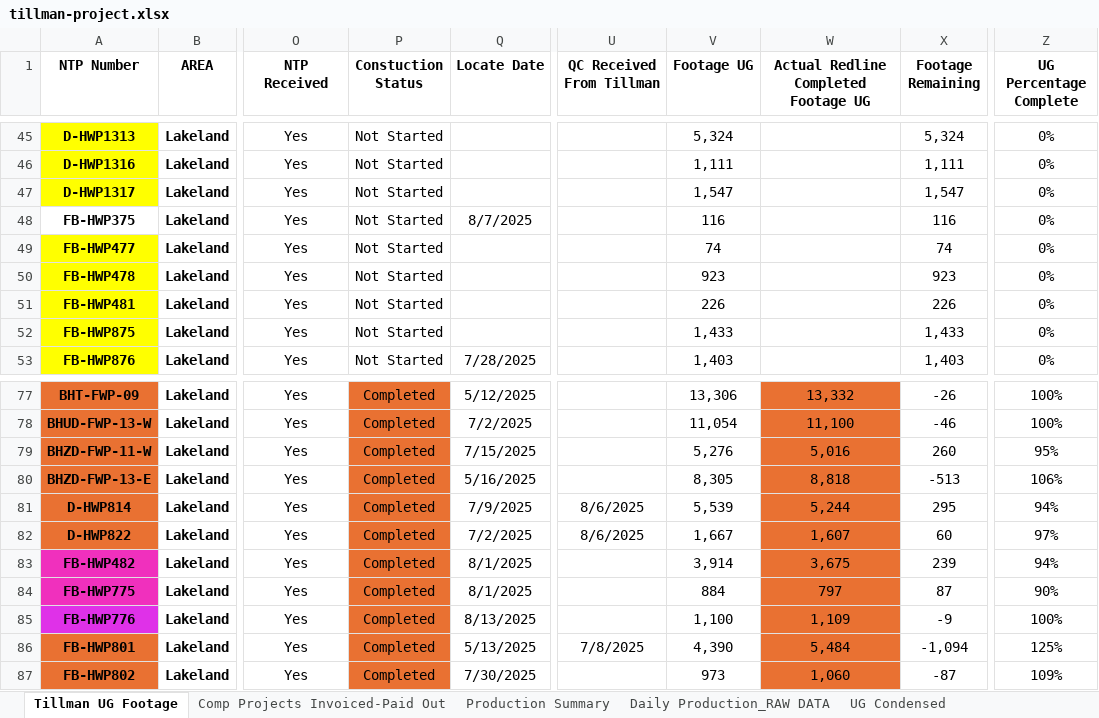
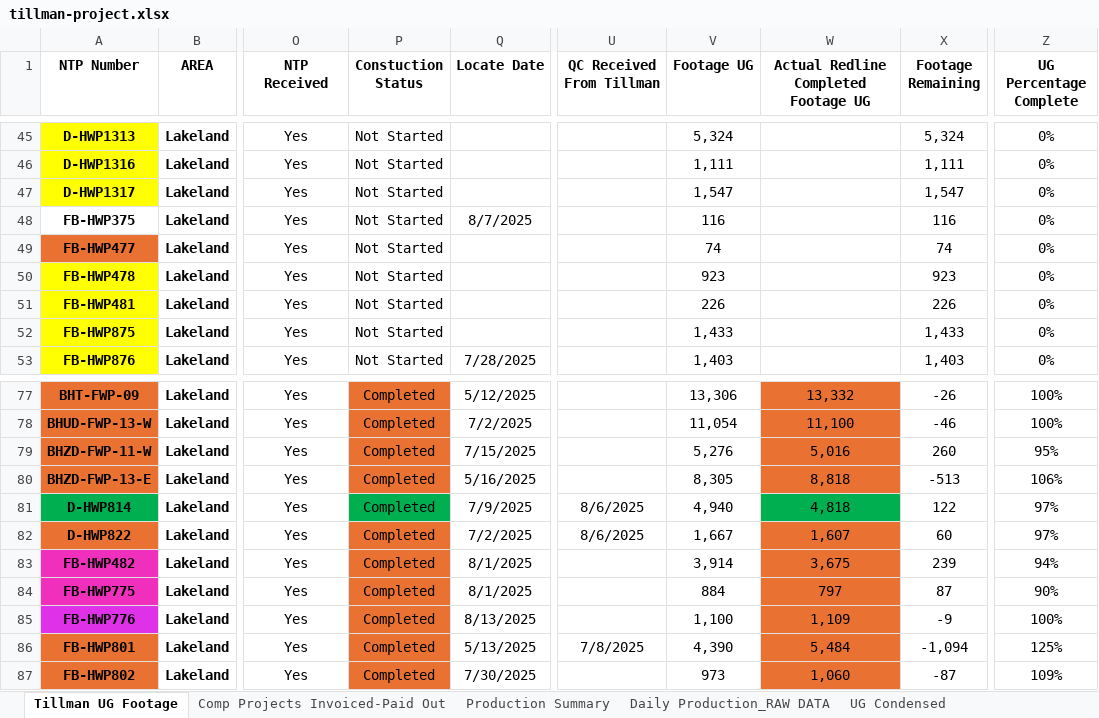
Before and after one commit to JCKraus1/Tillman-Dashboard, an Excel workbook: tillman-project.xlsx, sheet Tillman UG Footage, drawn as a sheet; only a part is shown, gaps mark what is left out; values as stored, in another font and other column widths than the file's, no borders; table styles not drawn; the diff names each change by its address in the sheet, - before the commit and + after, or states it on an @@ line.

Commit message:
Automated update every 30 minutes

```diff
--- a/tillman-project.xlsx (sheet Tillman UG Footage)
+++ b/tillman-project.xlsx (sheet Tillman UG Footage)
-A49 fill: #FFFF00
+A49 fill: #E97132
-A81 fill: #E97132
+A81 fill: #00B050
-P81 fill: #E97132
+P81 fill: #00B050
-V81 (Footage UG): 5,539
+V81 (Footage UG): 4,940
-W81: 5,244
+W81: 4,818
-W81 fill: #E97132
+W81 fill: #00B050
-X81 (Footage Remaining): 295
+X81 (Footage Remaining): 122
-Z81 (UG Percentage Complete): 94%
+Z81 (UG Percentage Complete): 97%
```
